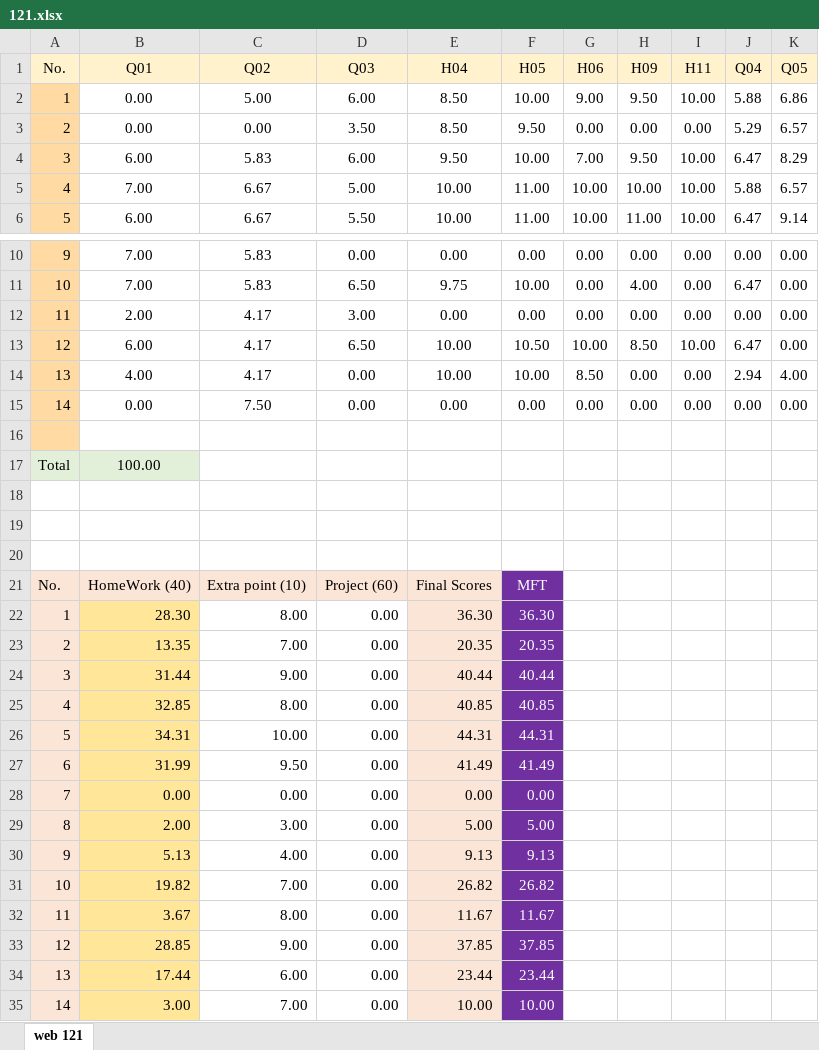
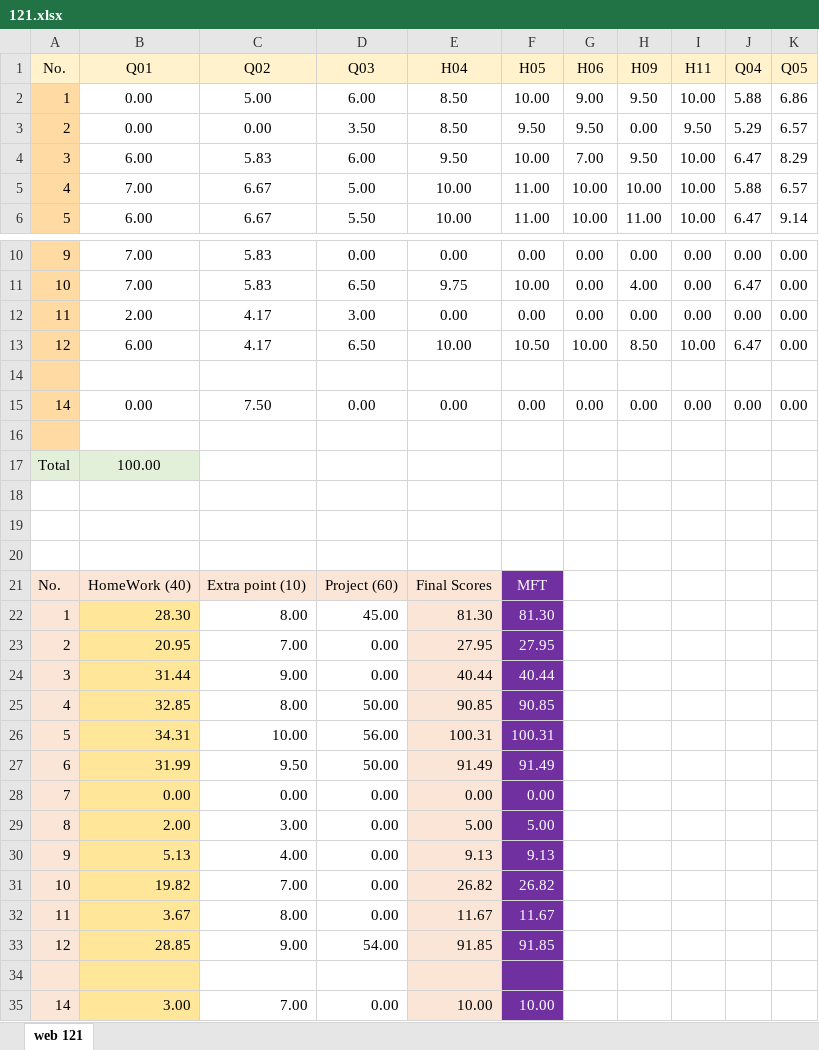
Before and after one commit to mkazemiraz/mft-scores, an Excel workbook: 121/121.xlsx, sheet web 121, drawn as a sheet; only a part is shown, gaps mark what is left out; values as stored, in another font and other column widths than the file's, no borders; the diff names each change by its address in the sheet, - before the commit and + after, or states it on an @@ line.

Commit message:
web-121 / final scores

```diff
--- a/121/121.xlsx (sheet web 121)
+++ b/121/121.xlsx (sheet web 121)
-G3 (H06): 0.00
+G3 (H06): 9.50
-I3 (H11): 0.00
+I3 (H11): 9.50
-row 14: 13 | 4.00 | 4.17 | 0.00 | 10.00 | 10.00 | 8.50 | 0.00 | 0.00 | 2.94 | 4.00
+row 14: (empty)
-D22 (Q03): 0.00
+D22 (Q03): 45.00
-E22 (H04): 36.30
+E22 (H04): 81.30
-F22 (H05): 36.30
+F22 (H05): 81.30
-B23 (Q01): 13.35
+B23 (Q01): 20.95
-E23 (H04): 20.35
+E23 (H04): 27.95
-F23 (H05): 20.35
+F23 (H05): 27.95
-D25 (Q03): 0.00
+D25 (Q03): 50.00
-E25 (H04): 40.85
+E25 (H04): 90.85
-F25 (H05): 40.85
+F25 (H05): 90.85
-D26 (Q03): 0.00
+D26 (Q03): 56.00
-E26 (H04): 44.31
+E26 (H04): 100.31
-F26 (H05): 44.31
+F26 (H05): 100.31
-D27 (Q03): 0.00
+D27 (Q03): 50.00
-E27 (H04): 41.49
+E27 (H04): 91.49
-F27 (H05): 41.49
+F27 (H05): 91.49
-D33 (Q03): 0.00
+D33 (Q03): 54.00
-E33 (H04): 37.85
+E33 (H04): 91.85
-F33 (H05): 37.85
+F33 (H05): 91.85
-row 34: 13 | 17.44 | 6.00 | 0.00 | 23.44 | 23.44
+row 34: (empty)
```
